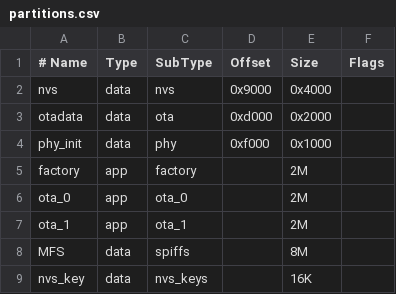
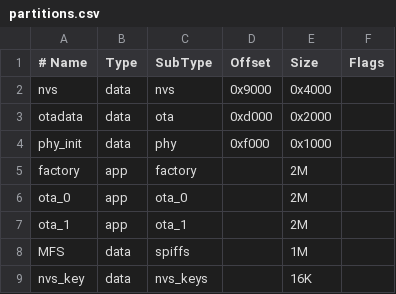
Before and after one commit to zzhhao2008/smartclock_touch, a CSV file: TOUCH-IDF/partitions.csv, drawn as a sheet.

```diff
--- a/TOUCH-IDF/partitions.csv
+++ b/TOUCH-IDF/partitions.csv
@@ -7,3 +7,3 @@ ota_0,    app,  ota_0,   , 2M,
 ota_1,    app,  ota_1,   , 2M,
-MFS,     data,  spiffs,  ,  8M,
+MFS,     data,  spiffs,  ,  1M,
 nvs_key,  data, nvs_keys, , 16K,
```
Also changed, not shown: 13 other files.
